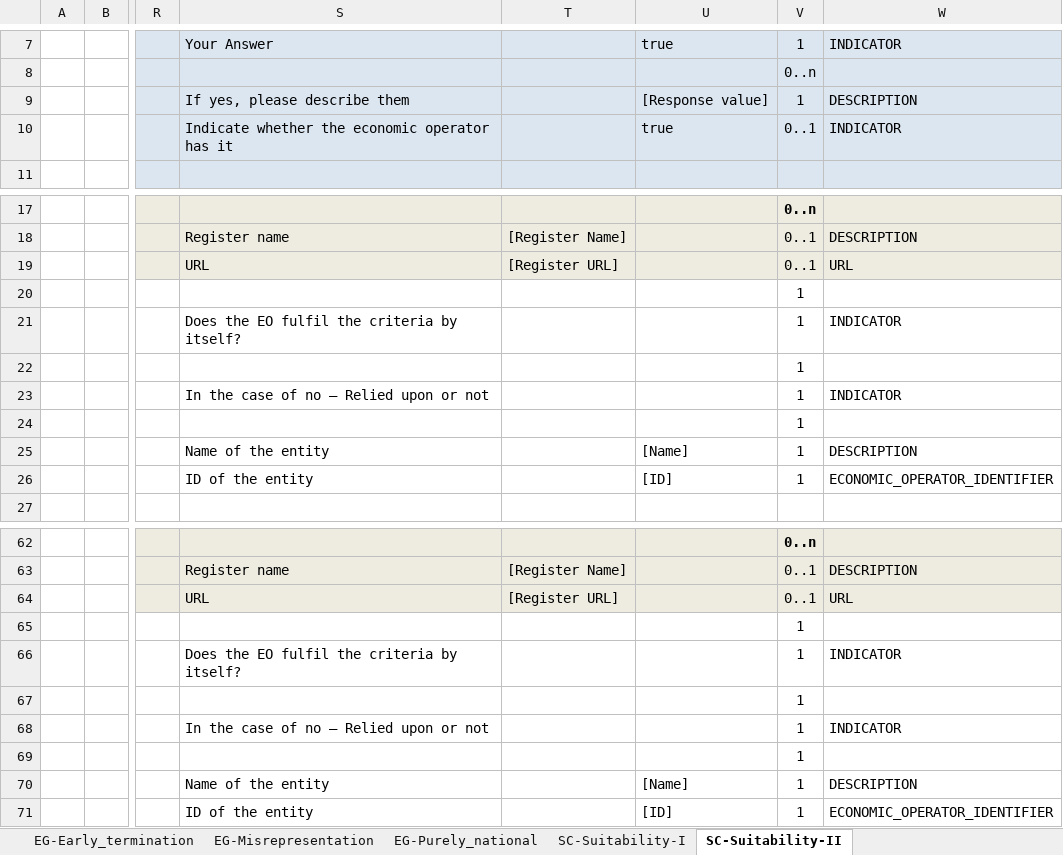
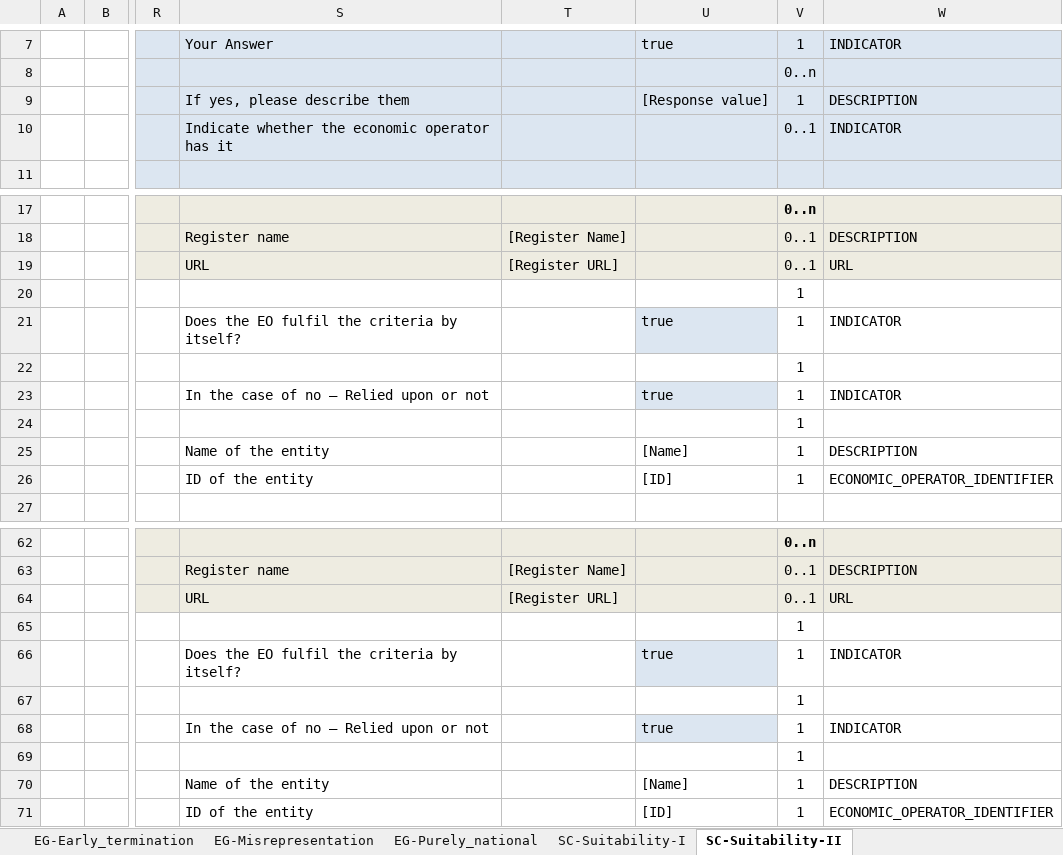
Before and after one commit to H2Greem/ESPD, an Excel workbook: ESPD-criterion-response-multiple-C1-C25-C32.xlsx, sheet SC-Suitability-II, drawn as a sheet; only a part is shown, gaps mark what is left out; values as stored, in another font and other column widths than the file's, no borders; the diff names each change by its address in the sheet, - before the commit and + after, or states it on an @@ line.

```diff
--- a/ESPD-criterion-response-multiple-C1-C25-C32.xlsx (sheet SC-Suitability-II)
+++ b/ESPD-criterion-response-multiple-C1-C25-C32.xlsx (sheet SC-Suitability-II)
-U10: true
+U10: (empty)
-U21: (empty)
+U21: true
-U21 fill: none
+U21 fill: #DCE6F1
-U23: (empty)
+U23: true
-U23 fill: none
+U23 fill: #DCE6F1
-U66: (empty)
+U66: true
-U66 fill: none
+U66 fill: #DCE6F1
-U68: (empty)
+U68: true
-U68 fill: none
+U68 fill: #DCE6F1
```
Also changed, not shown: sheet SC_Abilities_2 (Facilities,...), sheet SC-Quality_assurance, sheet SC-Suitability-I, sheet SC-Samples_certificates, sheet SC-Abilities_5 (Staff), sheet SC-Abilities_1 (Persons), 21 more sheets, 3 other files.
